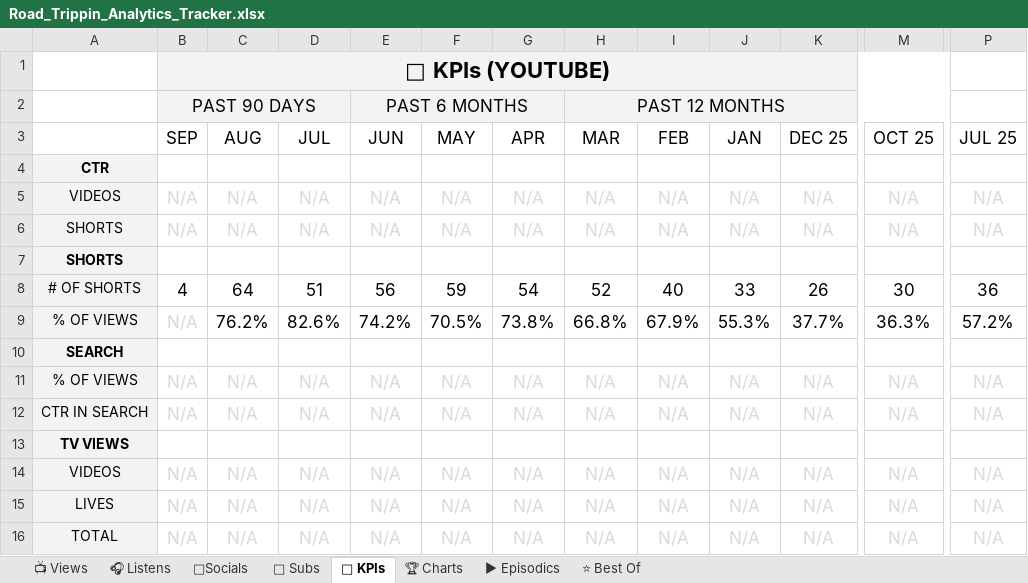
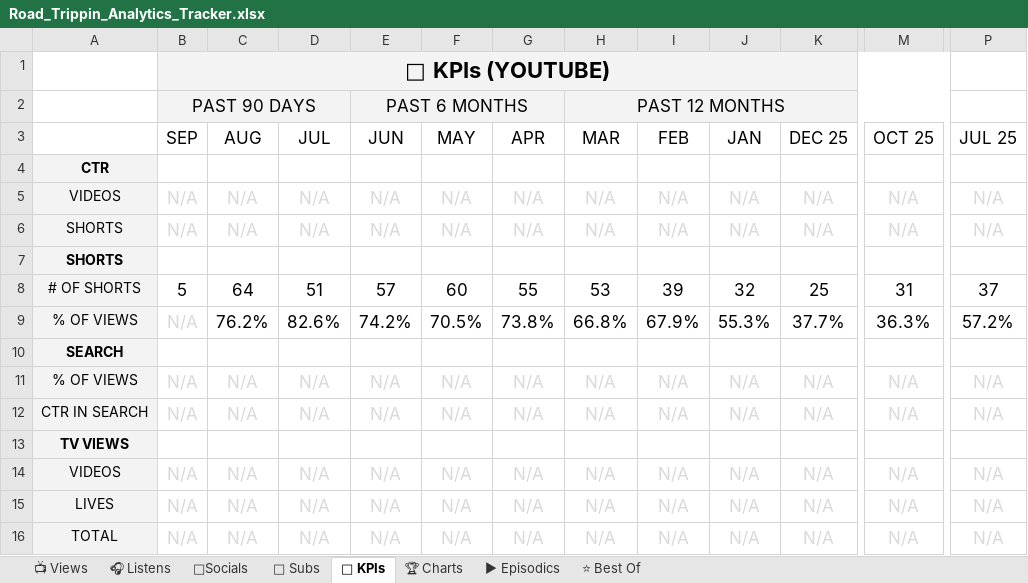
Before and after one commit to raindelaymedia/roadtrippin, an Excel workbook: master/shows/road_trippin/data/Road_Trippin_Analytics_Tracker.xlsx, sheet 🔑 KPIs, drawn as a sheet; only a part is shown, gaps mark what is left out; values as stored, in another font and other column widths than the file's, no borders; the diff names each change by its address in the sheet, - before the commit and + after, or states it on an @@ line.

```diff
--- a/master/shows/road_trippin/data/Road_Trippin_Analytics_Tracker.xlsx (sheet 🔑 KPIs)
+++ b/master/shows/road_trippin/data/Road_Trippin_Analytics_Tracker.xlsx (sheet 🔑 KPIs)
-B8 (SEP): 4
+B8 (SEP): 5
-E8 (JUN): 56
+E8 (JUN): 57
-F8 (MAY): 59
+F8 (MAY): 60
-G8 (APR): 54
+G8 (APR): 55
-H8 (MAR): 52
+H8 (MAR): 53
-I8 (FEB): 40
+I8 (FEB): 39
-J8 (JAN): 33
+J8 (JAN): 32
-K8 (DEC 25): 26
+K8 (DEC 25): 25
-M8 (OCT 25): 30
+M8 (OCT 25): 31
-P8 (JUL 25): 36
+P8 (JUL 25): 37
```
Also changed, not shown: sheet ⭐ Best Of, 6 other files.
